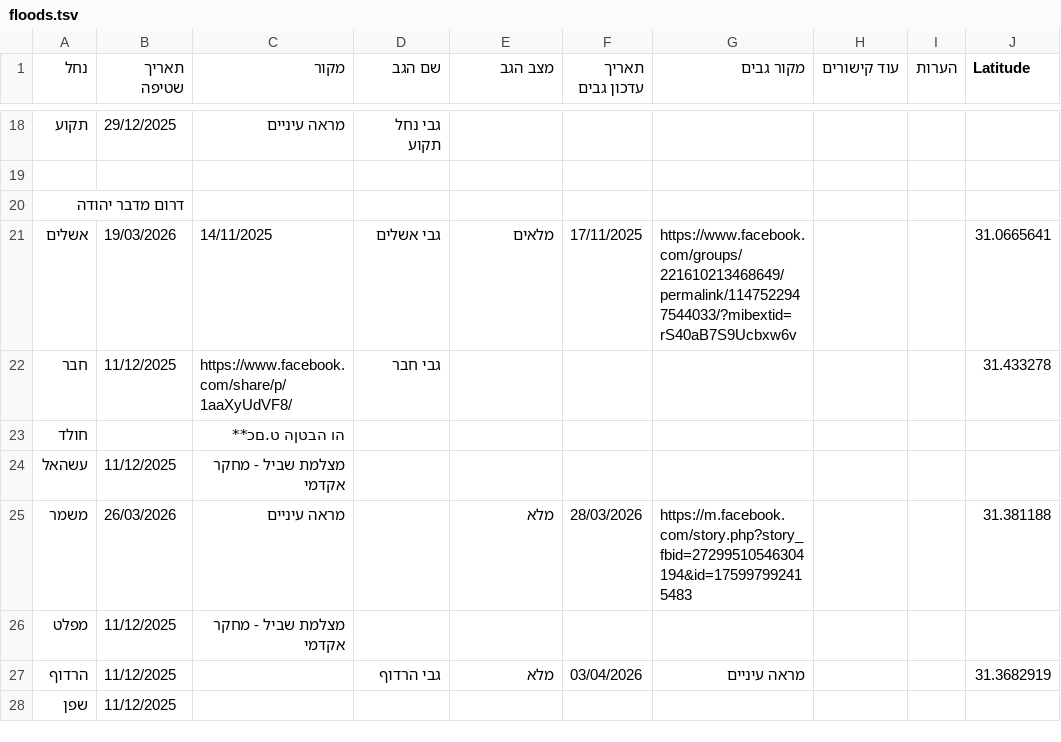
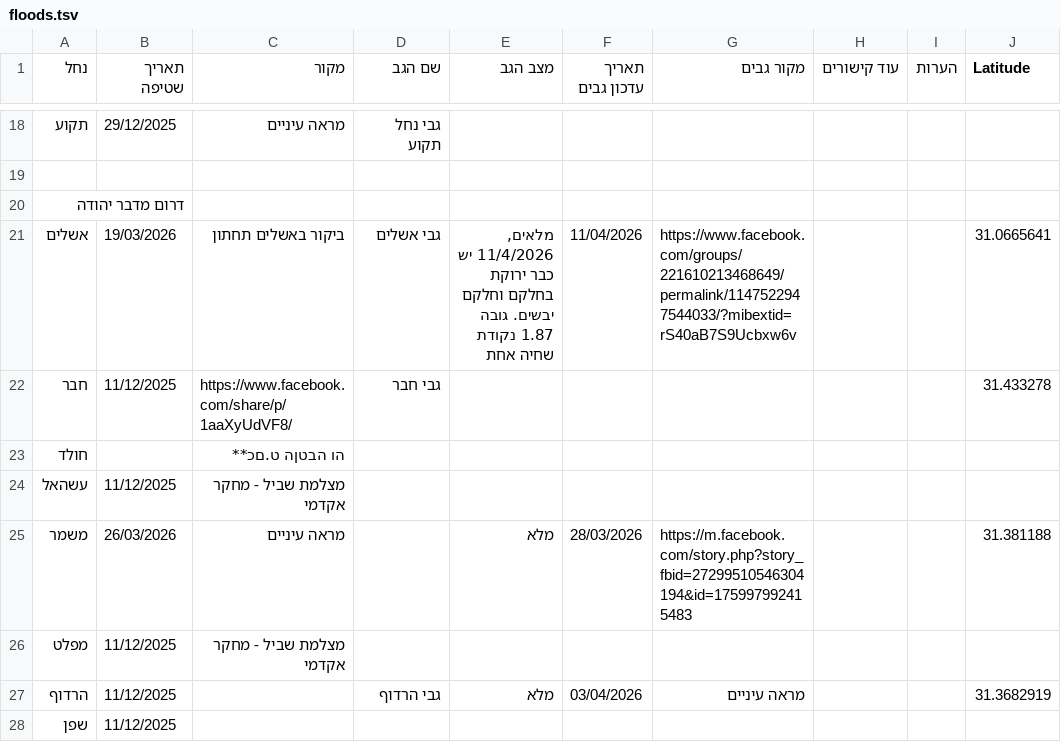
Before and after one commit to zstadler/IHMGeoJSONWaterholes, a TSV file: floods.tsv, drawn as a sheet; only a part is shown, gaps mark what is left out; the diff names each change by its address in the sheet, - before the commit and + after, or states it on an @@ line.

```diff
--- a/floods.tsv
+++ b/floods.tsv
-C21 (מקור): 14/11/2025
+C21 (מקור): ביקור באשלים תחתון
-E21 (מצב הגב): מלאים
+E21 (מצב הגב): מלאים, 11/4/2026 יש כבר ירוקת בחלקם וחלקם יבשים. גובה 1.87 נקודת שחיה אחת
-F21 (תאריך עדכון גבים): 17/11/2025
+F21 (תאריך עדכון גבים): 11/04/2026
```
